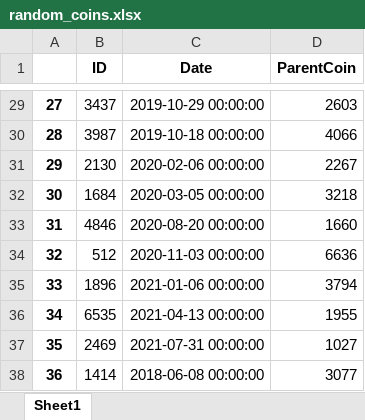
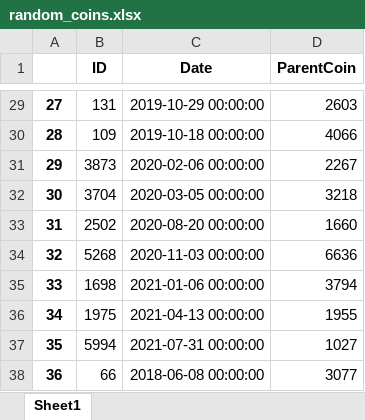
Before and after one commit to sebastian-ml/crypto-analysis, an Excel workbook: random_coins.xlsx, sheet Sheet1, drawn as a sheet; only a part is shown, gaps mark what is left out; values as stored, in another font and other column widths than the file's, no borders; the diff covers the shown part only; the diff names each change by its address in the sheet, - before the commit and + after, or states it on an @@ line.

```diff
--- a/random_coins.xlsx (sheet Sheet1)
+++ b/random_coins.xlsx (sheet Sheet1)
-B29 (ID): 3437
+B29 (ID): 131
-B30 (ID): 3987
+B30 (ID): 109
-B31 (ID): 2130
+B31 (ID): 3873
-B32 (ID): 1684
+B32 (ID): 3704
-B33 (ID): 4846
+B33 (ID): 2502
-B34 (ID): 512
+B34 (ID): 5268
-B35 (ID): 1896
+B35 (ID): 1698
-B36 (ID): 6535
+B36 (ID): 1975
-B37 (ID): 2469
+B37 (ID): 5994
-B38 (ID): 1414
+B38 (ID): 66
```
Also changed, not shown: 26 edited cells elsewhere in this sheet, 3 other files.
